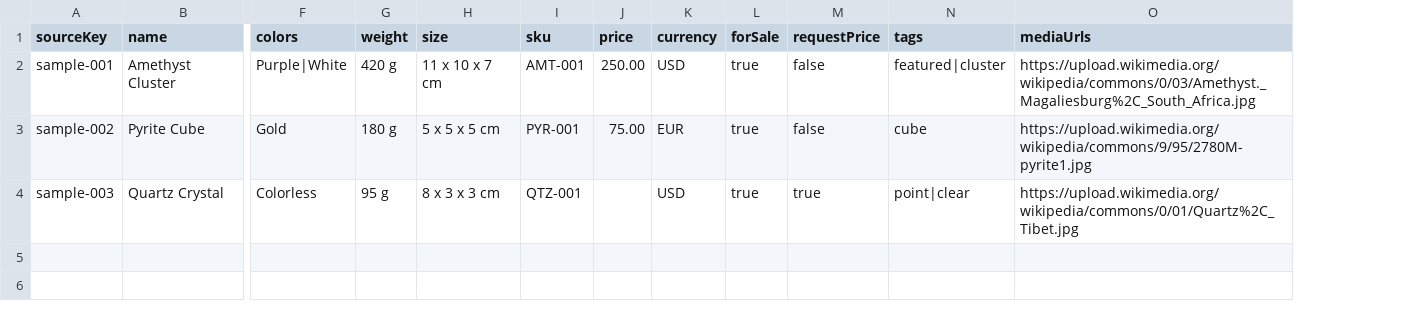
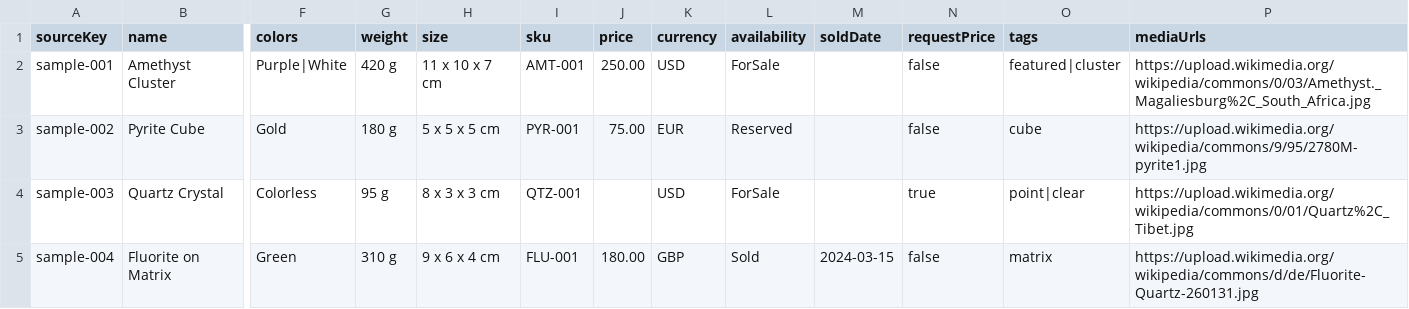
Before and after one commit to Crystal-Market/earthwonders-api-sample, a CSV file: data/sample.csv, drawn as a sheet; only a part is shown, gaps mark what is left out; removed rows and columns are numbered as before the commit, all else as after; rows hold the shown columns only; the diff names each change by its address in the sheet, - before the commit and + after, or states it on an @@ line.

```diff
--- a/data/sample.csv
+++ b/data/sample.csv
-column L (forSale), rows 2-4: all true
+column L (availability), rows 2-4: ForSale | Reserved | ForSale
+column M (soldDate), empty
+row 5: sample-004 | Fluorite on Matrix | Green | 310 g | 9 x 6 x 4 cm | FLU-001 | 180.00 | GBP | Sold | 2024-03-15 | false | matrix | https://upload.wikimedia.org/wikipedia/commons/d/de/Fluorite-Quartz-260131.jpg
```
Also changed, not shown: 4 other files.
